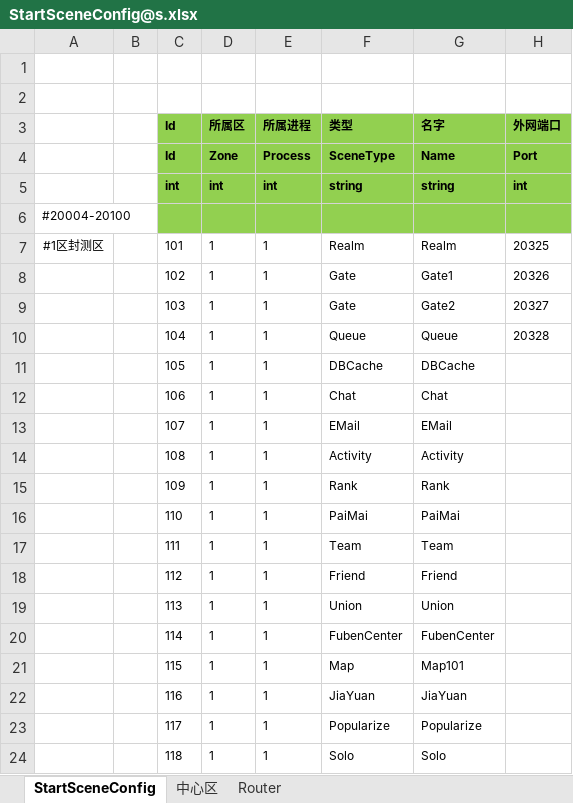
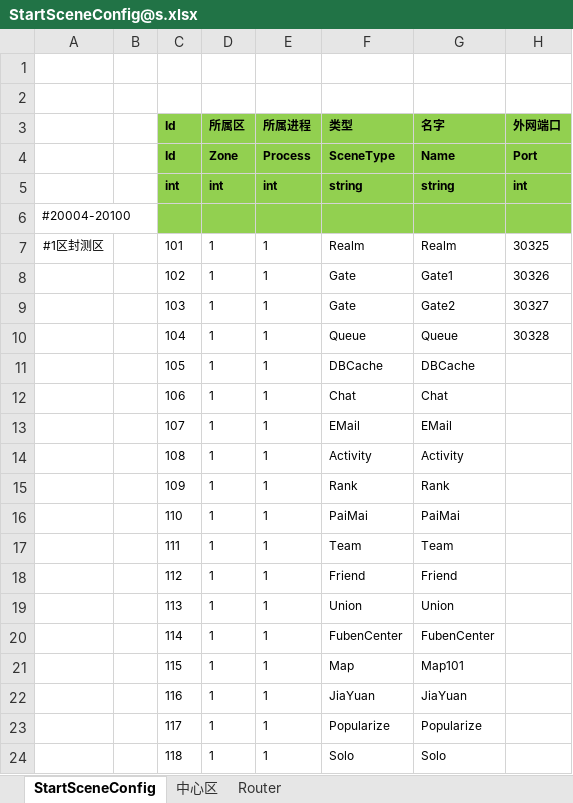
Before and after one commit to csyinghuochong/mengjing, an Excel workbook: Unity/Assets/Config/Excel/StartConfig/Beta/StartSceneConfig@s.xlsx, sheet StartSceneConfig, drawn as a sheet; values as stored, in another font and other column widths than the file's, no borders; the diff names each change by its address in the sheet, - before the commit and + after, or states it on an @@ line.

```diff
--- a/Unity/Assets/Config/Excel/StartConfig/Beta/StartSceneConfig@s.xlsx (sheet StartSceneConfig)
+++ b/Unity/Assets/Config/Excel/StartConfig/Beta/StartSceneConfig@s.xlsx (sheet StartSceneConfig)
-H7 (外网端口): 20325
+H7 (外网端口): 30325
-H8 (外网端口): 20326
+H8 (外网端口): 30326
-H9 (外网端口): 20327
+H9 (外网端口): 30327
-H10 (外网端口): 20328
+H10 (外网端口): 30328
```
Also changed, not shown: sheet 中心区, Unity/Assets/Config/Excel/StartConfig/Beta/StartMachineConfig@s.xlsx, Unity/Assets/Config/Excel/StartConfig/Beta/StartProcessConfig@s.xlsx, 23 other files.
